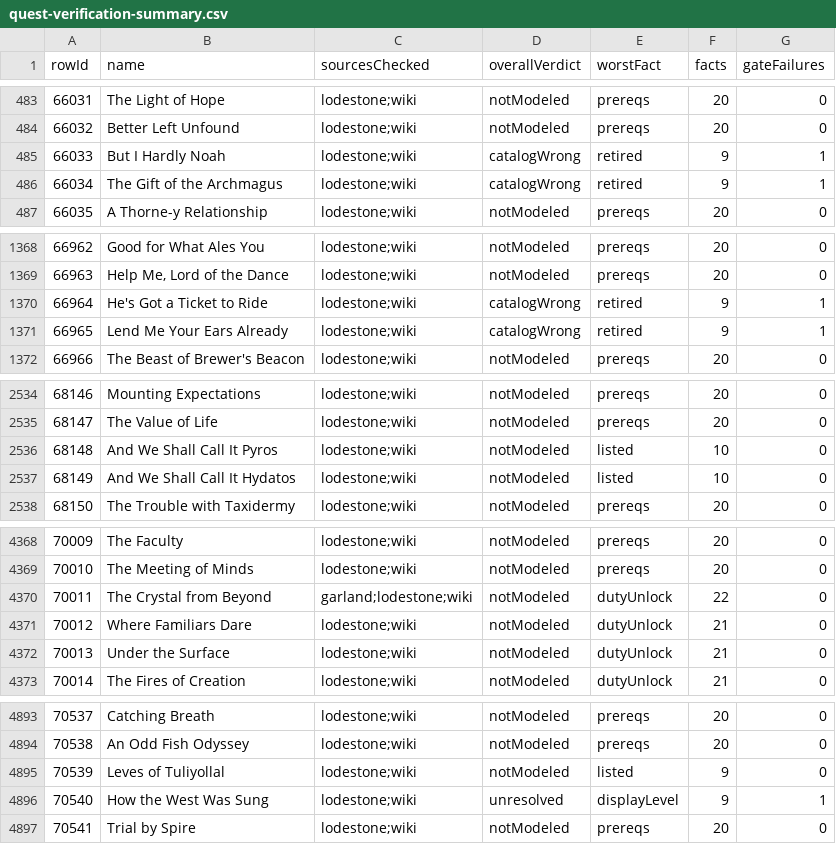
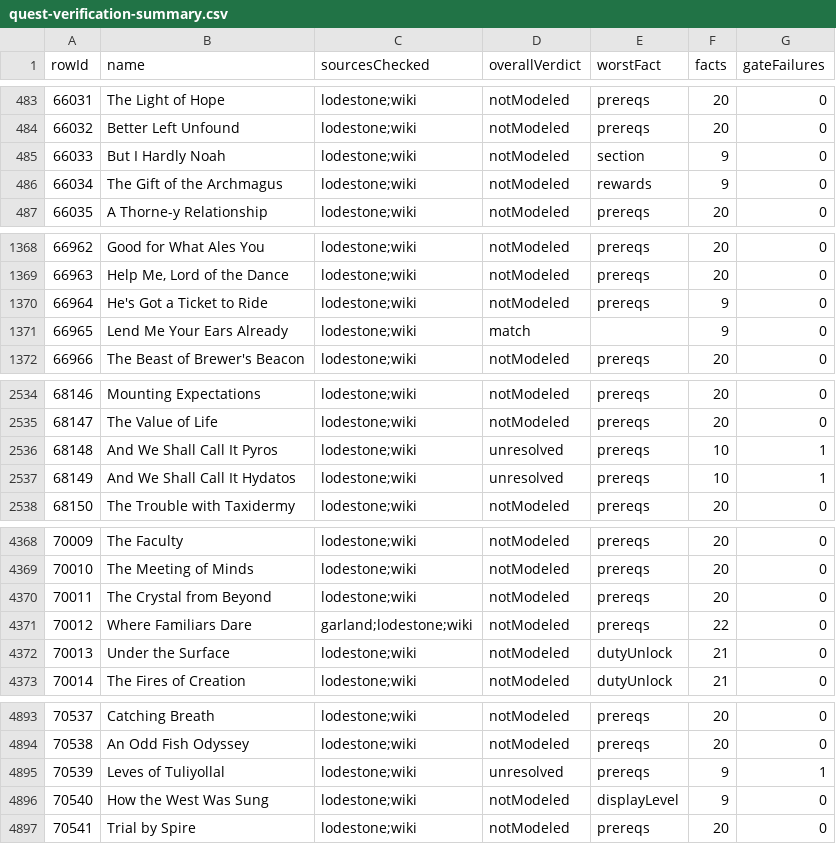
Before and after one commit to xenofei/Tsukimichi, a CSV file: docs/data/quest-verification-summary.csv, drawn as a sheet; only a part is shown, gaps mark what is left out; the diff covers the shown part only.

```diff
--- a/docs/data/quest-verification-summary.csv
+++ b/docs/data/quest-verification-summary.csv
@@ -484,4 +484,4 @@ rowId,name,sourcesChecked,overallVerdict,worstFact,facts,gateFailures
 66032,Better Left Unfound,lodestone;wiki,notModeled,prereqs,20,0
-66033,But I Hardly Noah,lodestone;wiki,catalogWrong,retired,9,1
-66034,The Gift of the Archmagus,lodestone;wiki,catalogWrong,retired,9,1
+66033,But I Hardly Noah,lodestone;wiki,notModeled,section,9,0
+66034,The Gift of the Archmagus,lodestone;wiki,notModeled,rewards,9,0
 66035,A Thorne-y Relationship,lodestone;wiki,notModeled,prereqs,20,0
@@ -1369,4 +1369,4 @@ rowId,name,sourcesChecked,overallVerdict,worstFact,facts,gateFailures
 66963,"Help Me, Lord of the Dance",lodestone;wiki,notModeled,prereqs,20,0
-66964,He's Got a Ticket to Ride,lodestone;wiki,catalogWrong,retired,9,1
-66965,Lend Me Your Ears Already,lodestone;wiki,catalogWrong,retired,9,1
+66964,He's Got a Ticket to Ride,lodestone;wiki,notModeled,prereqs,9,0
+66965,Lend Me Your Ears Already,lodestone;wiki,match,,9,0
 66966,The Beast of Brewer's Beacon,lodestone;wiki,notModeled,prereqs,20,0
@@ -2535,4 +2535,4 @@ rowId,name,sourcesChecked,overallVerdict,worstFact,facts,gateFailures
 68147,The Value of Life,lodestone;wiki,notModeled,prereqs,20,0
-68148,And We Shall Call It Pyros,lodestone;wiki,notModeled,listed,10,0
-68149,And We Shall Call It Hydatos,lodestone;wiki,notModeled,listed,10,0
+68148,And We Shall Call It Pyros,lodestone;wiki,unresolved,prereqs,10,1
+68149,And We Shall Call It Hydatos,lodestone;wiki,unresolved,prereqs,10,1
 68150,The Trouble with Taxidermy,lodestone;wiki,notModeled,prereqs,20,0
@@ -4369,4 +4369,4 @@ rowId,name,sourcesChecked,overallVerdict,worstFact,facts,gateFailures
 70010,The Meeting of Minds,lodestone;wiki,notModeled,prereqs,20,0
-70011,The Crystal from Beyond,garland;lodestone;wiki,notModeled,dutyUnlock,22,0
-70012,Where Familiars Dare,lodestone;wiki,notModeled,dutyUnlock,21,0
+70011,The Crystal from Beyond,lodestone;wiki,notModeled,prereqs,20,0
+70012,Where Familiars Dare,garland;lodestone;wiki,notModeled,prereqs,22,0
 70013,Under the Surface,lodestone;wiki,notModeled,dutyUnlock,21,0
@@ -4894,4 +4894,4 @@ rowId,name,sourcesChecked,overallVerdict,worstFact,facts,gateFailures
 70538,An Odd Fish Odyssey,lodestone;wiki,notModeled,prereqs,20,0
-70539,Leves of Tuliyollal,lodestone;wiki,notModeled,listed,9,0
-70540,How the West Was Sung,lodestone;wiki,unresolved,displayLevel,9,1
+70539,Leves of Tuliyollal,lodestone;wiki,unresolved,prereqs,9,1
+70540,How the West Was Sung,lodestone;wiki,notModeled,displayLevel,9,0
 70541,Trial by Spire,lodestone;wiki,notModeled,prereqs,20,0
```
Also changed, not shown: 23 edited cells elsewhere in this file, docs/data/reward-verification.csv, 7 other files.
